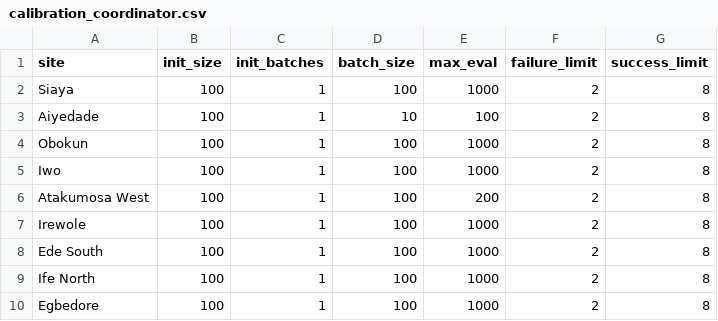
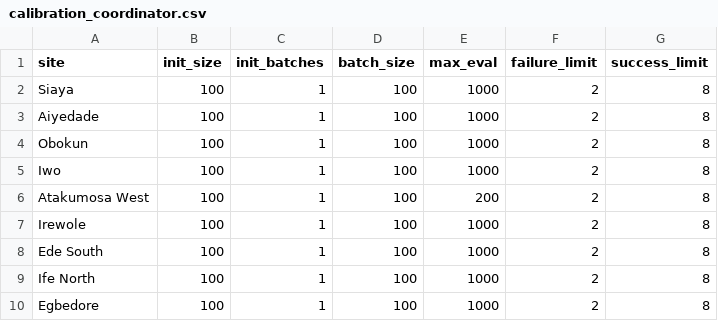
Before and after one commit to numalariamodeling/environment_calibration, a CSV file: simulation_inputs/calibration_coordinator.csv, drawn as a sheet.

Commit message:
updated calibration_coordinator.csv

```diff
--- a/simulation_inputs/calibration_coordinator.csv
+++ b/simulation_inputs/calibration_coordinator.csv
@@ -2,3 +2,3 @@ site,init_size,init_batches,batch_size,max_eval,failure_limit,success_limit
 Siaya,100,1,100,1000,2,8
-Aiyedade,100,1,10,100,2,8
+Aiyedade,100,1,100,1000,2,8
 Obokun,100,1,100,1000,2,8
```
